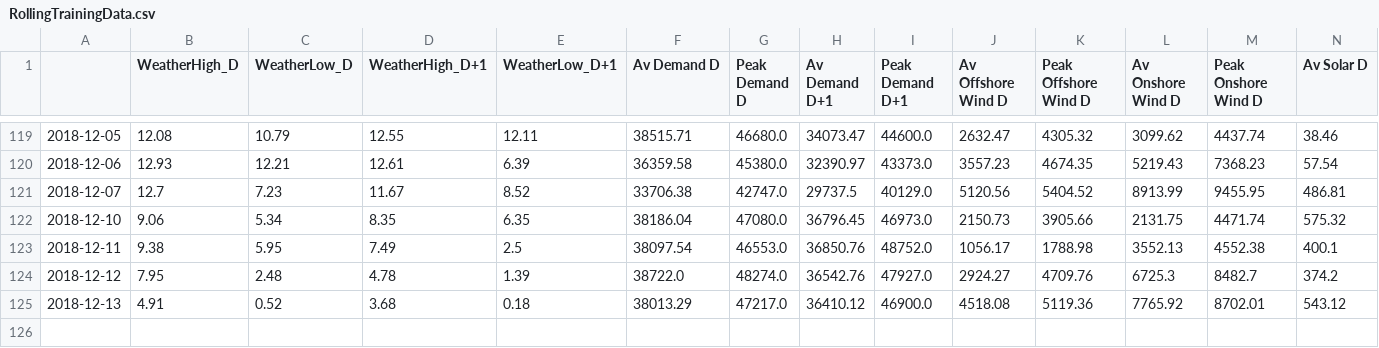
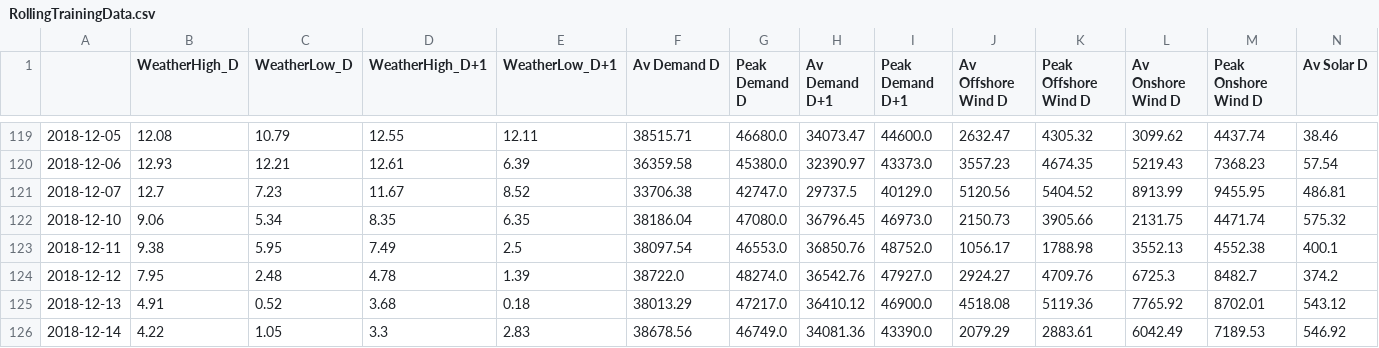
Before and after one commit to ChangingEnergy/ML_Demo, a CSV file: RollingTrainingData.csv, drawn as a sheet; only a part is shown, gaps mark what is left out; rows hold the shown columns only; the diff names each change by its address in the sheet, - before the commit and + after, or states it on an @@ line.

Commit message:
adding latest training data and forecast

```diff
--- a/RollingTrainingData.csv
+++ b/RollingTrainingData.csv
+row 126: 2018-12-14 | 4.22 | 1.05 | 3.3 | 2.83 | 38678.56 | 46749.0 | 34081.36 | 43390.0 | 2079.29 | 2883.61 | 6042.49 | 7189.53 | 546.92
```
Also changed, not shown: Elec_MA_fcast.csv.
